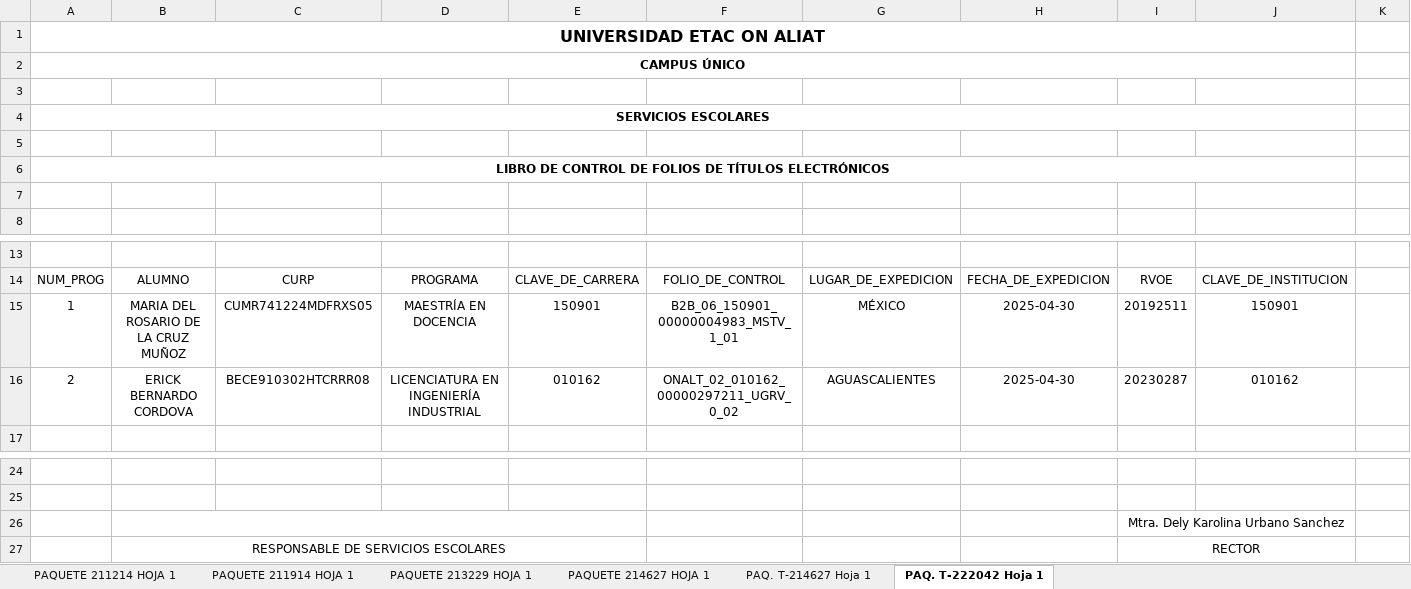
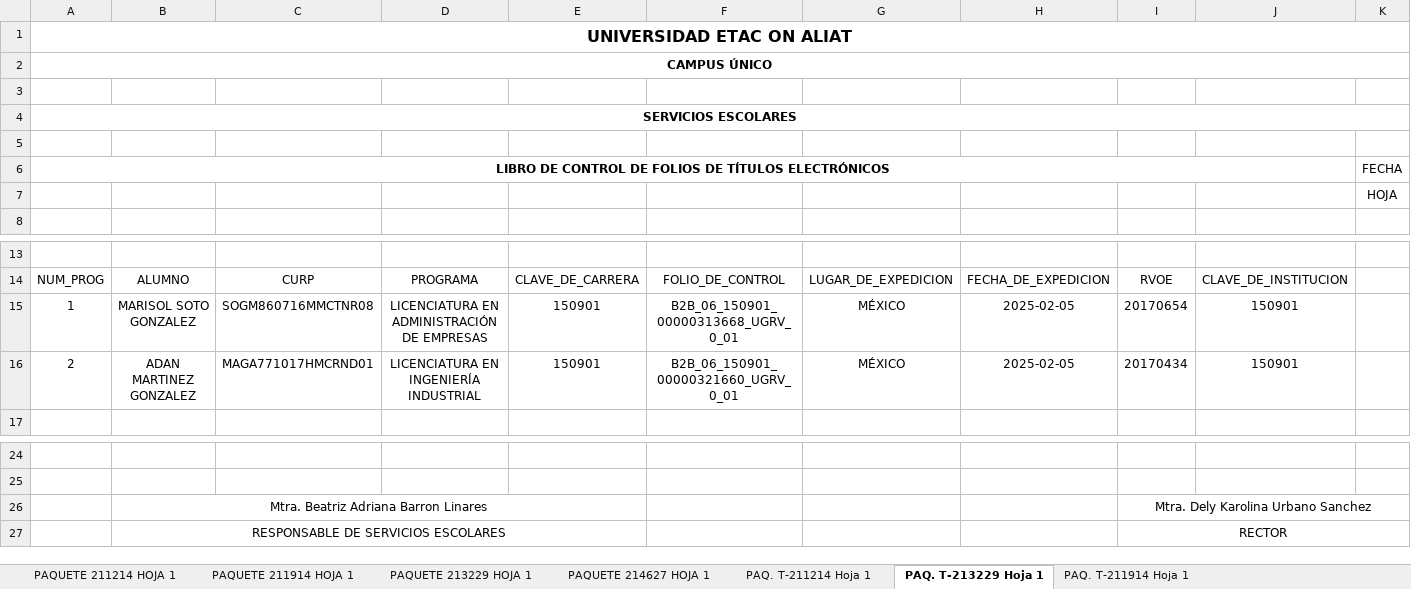
Before and after one commit to jatoni/CrearExcelDesdeXML, an Excel workbook: DocuemntosTitulos/Libro de Control de Folios de Titulos y Grados Electrónicos 2025.xlsx, sheet PAQ. T-213229 Hoja 1, drawn as a sheet; only a part is shown, gaps mark what is left out; values as stored, in another font and other column widths than the file's, no borders; removed rows and columns are numbered as before the commit, all else as after; rows hold the shown columns only; the diff covers the shown part only; the diff names each change by its address in the sheet, - before the commit and + after, or states it on an @@ line.

Commit message:
Se termina version sin darle formato a las hojas

```diff
--- a/DocuemntosTitulos/Libro de Control de Folios de Titulos y Grados Electrónicos 2025.xlsx (sheet PAQ. T-213229 Hoja 1)
+++ b/DocuemntosTitulos/Libro de Control de Folios de Titulos y Grados Electrónicos 2025.xlsx (sheet PAQ. T-213229 Hoja 1)
-sheet tab: PAQ. T-214627 Hoja 1
+sheet tab: PAQ. T-211214 Hoja 1
-sheet tab: PAQ. T-222042 Hoja 1
+sheet tab: PAQ. T-213229 Hoja 1
+sheet tab: PAQ. T-211914 Hoja 1
-A1:J1 merged
+A1:L1 merged
-A2:J2 merged
+A2:L2 merged
-A4:J4 merged
+A4:L4 merged
-K6: (empty)
+K6: FECHA
-row 7: (empty)
+row 7:  |  |  |  |  |  |  |  |  |  | HOJA
-B15: MARIA DEL ROSARIO DE LA CRUZ MUÑOZ
+B15: MARISOL SOTO GONZALEZ
-C15: CUMR741224MDFRXS05
+C15: SOGM860716MMCTNR08
-D15: MAESTRÍA EN DOCENCIA
+D15: LICENCIATURA EN ADMINISTRACIÓN DE EMPRESAS
-F15: B2B_06_150901_00000004983_MSTV_1_01
+F15: B2B_06_150901_00000313668_UGRV_0_01
-H15:H16: 2025-04-30
+H15:H16: 2025-02-05
-I15: 20192511
+I15: 20170654
-B16: ERICK BERNARDO CORDOVA
+B16: ADAN MARTINEZ GONZALEZ
-C16: BECE910302HTCRRR08
+C16: MAGA771017HMCRND01
-E16: 010162
+E16: 150901
-F16: ONALT_02_010162_00000297211_UGRV_0_02
+F16: B2B_06_150901_00000321660_UGRV_0_01
-G16: AGUASCALIENTES
+G16: MÉXICO
-I16: 20230287
+I16: 20170434
-J16: 010162
+J16: 150901
-B26: (empty)
+B26: Mtra. Beatriz Adriana Barron Linares
-I26:J26 merged
+I26:K26 merged
-I27:J27 merged
+I27:K27 merged
```
Also changed, not shown: 1 edited cell elsewhere in this sheet, sheet PAQ. T-211214 Hoja 1, sheet PAQUETE 214627 HOJA 1, 15 other files.
